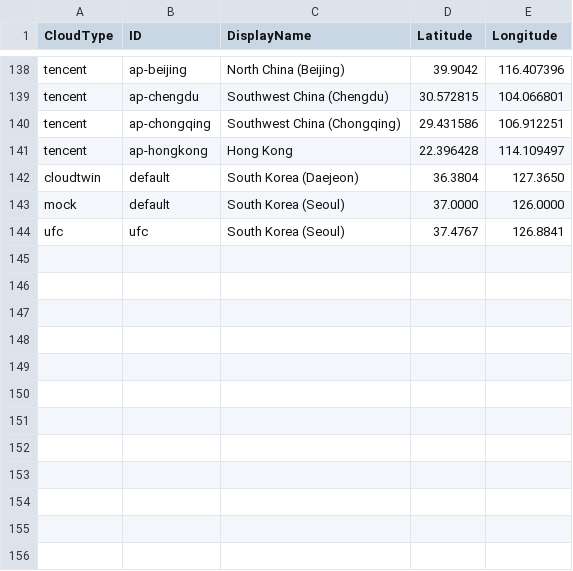
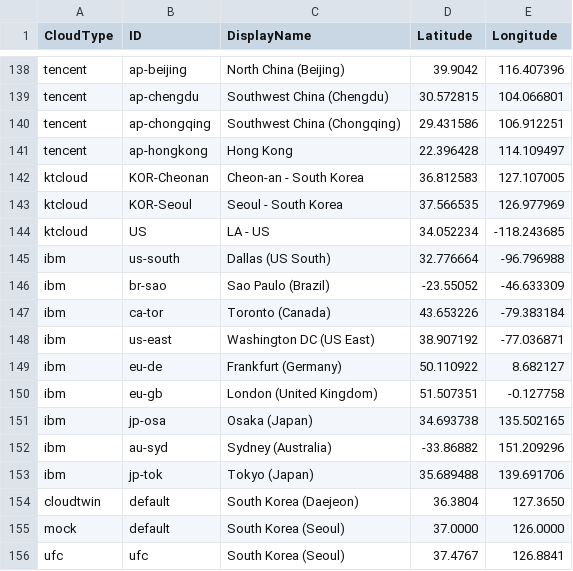
Before and after one commit to cloud-barista/cb-tumblebug, a CSV file: assets/cloudlocation.csv, drawn as a sheet; only a part is shown, gaps mark what is left out; the diff names each change by its address in the sheet, - before the commit and + after, or states it on an @@ line.

```diff
--- a/assets/cloudlocation.csv
+++ b/assets/cloudlocation.csv
+row 142: ktcloud | KOR-Cheonan | Cheon-an - South Korea | 36.812583 | 127.107005
+row 143: ktcloud | KOR-Seoul | Seoul - South Korea | 37.566535 | 126.977969
+row 144: ktcloud | US | LA - US | 34.052234 | -118.243685
+row 145: ibm | us-south | Dallas (US South) | 32.776664 | -96.796988
+row 146: ibm | br-sao | Sao Paulo (Brazil) | -23.55052 | -46.633309
+row 147: ibm | ca-tor | Toronto (Canada) | 43.653226 | -79.383184
+row 148: ibm | us-east | Washington DC (US East) | 38.907192 | -77.036871
+row 149: ibm | eu-de | Frankfurt (Germany) | 50.110922 | 8.682127
+row 150: ibm | eu-gb | London (United Kingdom) | 51.507351 | -0.127758
+row 151: ibm | jp-osa | Osaka (Japan) | 34.693738 | 135.502165
+row 152: ibm | au-syd | Sydney (Australia) | -33.86882 | 151.209296
+row 153: ibm | jp-tok | Tokyo (Japan) | 35.689488 | 139.691706
```
Also changed, not shown: 4 other files.
